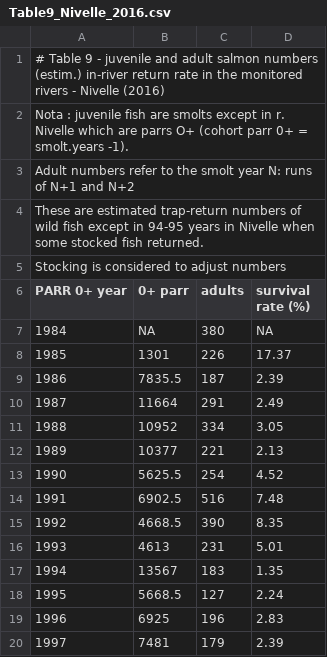
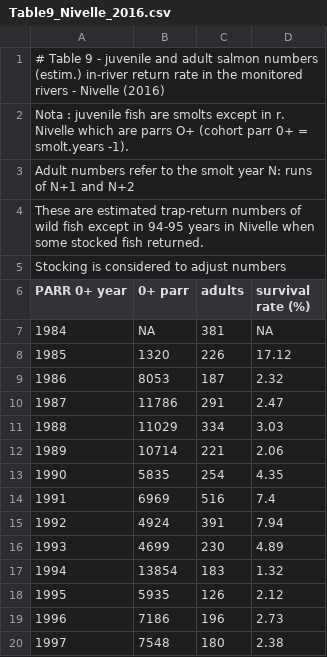
Before and after one commit to ORE-DiaPFC/Abondance, a CSV file: CIEM/Table9_Nivelle_2016.csv, drawn as a sheet; only a part is shown; the diff covers the shown part only.

```diff
--- a/CIEM/Table9_Nivelle_2016.csv
+++ b/CIEM/Table9_Nivelle_2016.csv
@@ -6,15 +6,15 @@
 "PARR 0+ year","0+ parr","adults","survival rate (%)"
-1984,NA,380,NA
-1985,1301,226,17.37
-1986,7835.5,187,2.39
-1987,11664,291,2.49
-1988,10952,334,3.05
-1989,10377,221,2.13
-1990,5625.5,254,4.52
-1991,6902.5,516,7.48
-1992,4668.5,390,8.35
-1993,4613,231,5.01
-1994,13567,183,1.35
-1995,5668.5,127,2.24
-1996,6925,196,2.83
-1997,7481,179,2.39
+1984,NA,381,NA
+1985,1320,226,17.12
+1986,8053,187,2.32
+1987,11786,291,2.47
+1988,11029,334,3.03
+1989,10714,221,2.06
+1990,5835,254,4.35
+1991,6969,516,7.4
+1992,4924,391,7.94
+1993,4699,230,4.89
+1994,13854,183,1.32
+1995,5935,126,2.12
+1996,7186,196,2.73
+1997,7548,180,2.38
```
Also changed, not shown: 40 edited cells elsewhere in this file, CIEM/Table7_Scorff_2016.csv, CIEM/Table8_Bresle_2016.csv, 6 other files.
